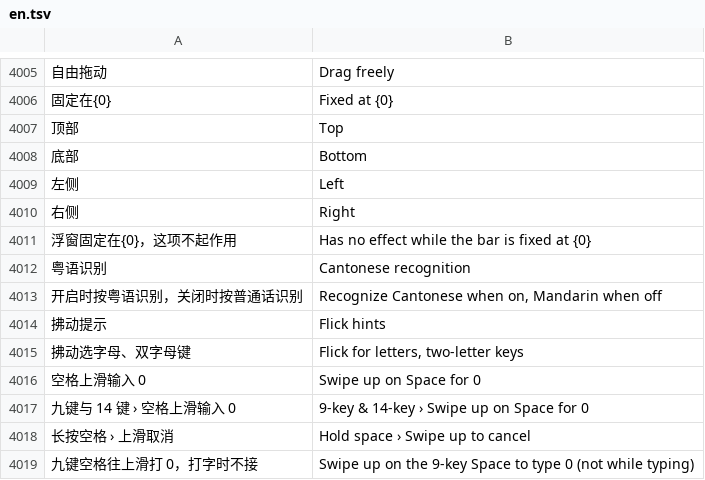
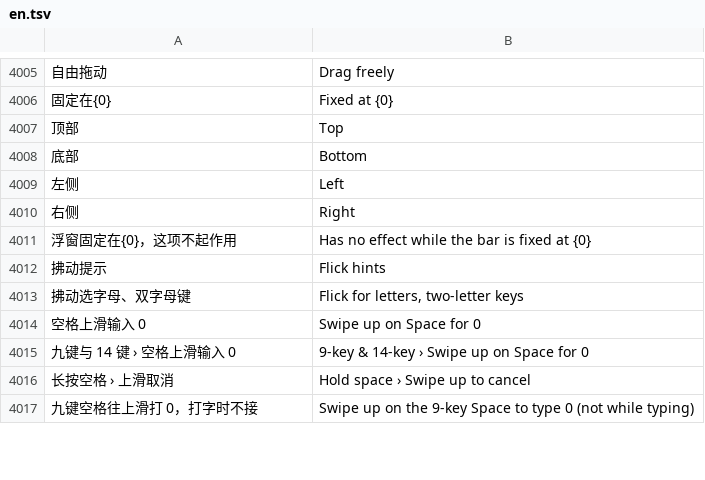
Before and after one commit to VictoriousRaptor/CyIME, a TSV file: app/src/main/assets/i18n/en.tsv, drawn as a sheet; only a part is shown, gaps mark what is left out; the diff names each change by its address in the sheet, - before the commit and + after, or states it on an @@ line.

Commit message:
Revert "Support Cantonese dictation with the installed SenseVoice model"
This reverts commit b7124c24d39649df46ed3293c2d12ac1303dddd4.

```diff
--- a/app/src/main/assets/i18n/en.tsv
+++ b/app/src/main/assets/i18n/en.tsv
-row 4012: 粤语识别 | Cantonese recognition
-row 4013: 开启时按粤语识别，关闭时按普通话识别 | Recognize Cantonese when on, Mandarin when off
```
Also changed, not shown: 6 other files.
